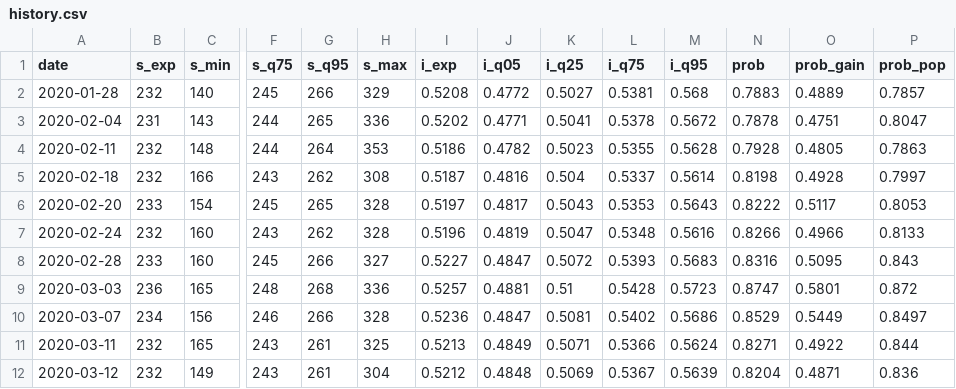
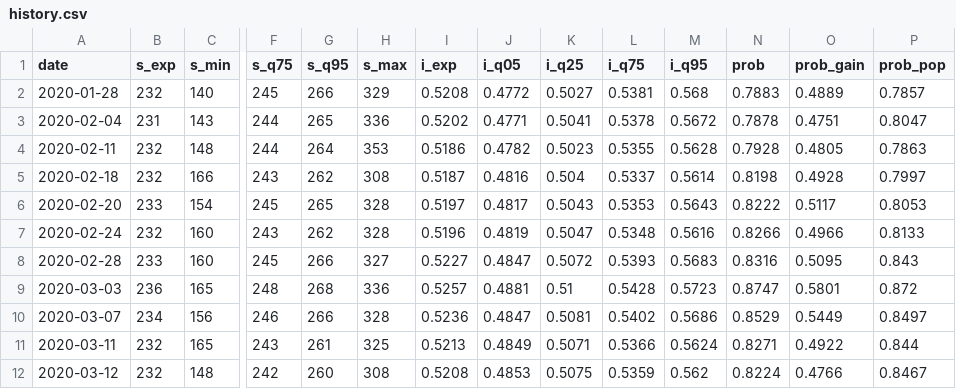
Before and after one commit to CoryMcCartan/us-house-20, a CSV file: docs/history.csv, drawn as a sheet; only a part is shown, gaps mark what is left out; the diff names each change by its address in the sheet, - before the commit and + after, or states it on an @@ line.

```diff
--- a/docs/history.csv
+++ b/docs/history.csv
-C12 (s_min): 149
+C12 (s_min): 148
-F12 (s_q75): 243
+F12 (s_q75): 242
-G12 (s_q95): 261
+G12 (s_q95): 260
-H12 (s_max): 304
+H12 (s_max): 308
-I12 (i_exp): 0.5212
+I12 (i_exp): 0.5208
-J12 (i_q05): 0.4848
+J12 (i_q05): 0.4853
-K12 (i_q25): 0.5069
+K12 (i_q25): 0.5075
-L12 (i_q75): 0.5367
+L12 (i_q75): 0.5359
-M12 (i_q95): 0.5639
+M12 (i_q95): 0.562
-N12 (prob): 0.8204
+N12 (prob): 0.8224
-O12 (prob_gain): 0.4871
+O12 (prob_gain): 0.4766
-P12 (prob_pop): 0.836
+P12 (prob_pop): 0.8467
```
Also changed, not shown: 2 other files.
